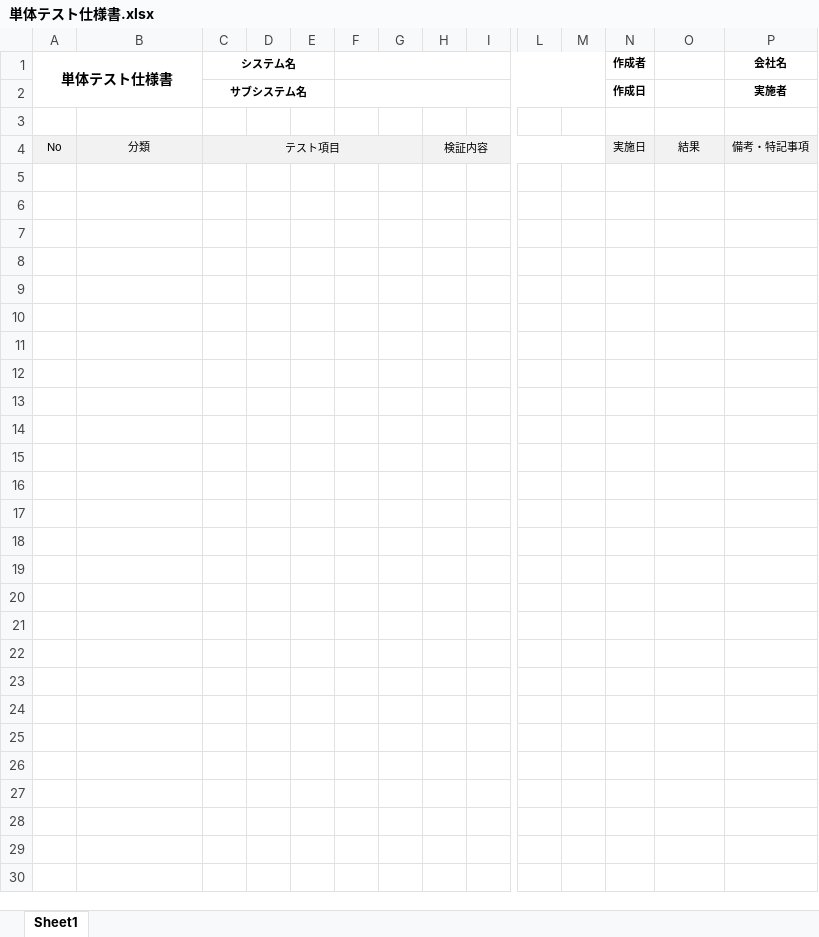
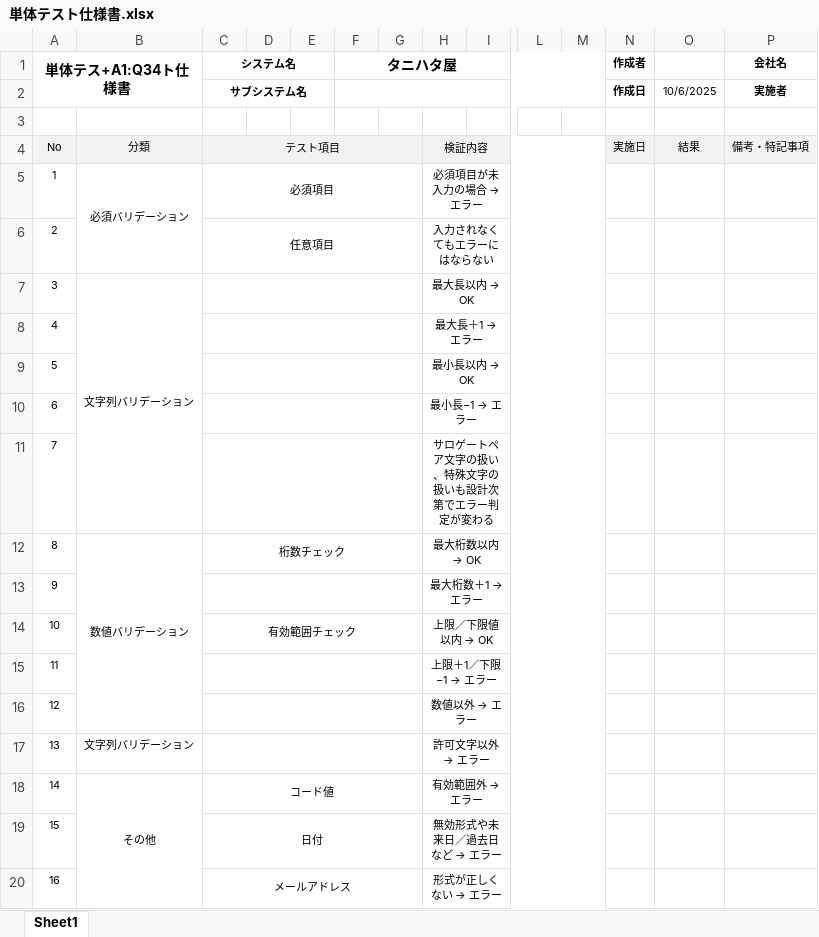
Before and after one commit to JefeThePug/Tanihataya, an Excel workbook: test_siyousyo/単体テスト仕様書.xlsx, sheet Sheet1, drawn as a sheet; only a part is shown, gaps mark what is left out; values as stored, in another font and other column widths than the file's, no borders; rows hold the shown columns only; the diff covers the shown part only; the diff names each change by its address in the sheet, - before the commit and + after, or states it on an @@ line.

```diff
--- a/test_siyousyo/単体テスト仕様書.xlsx (sheet Sheet1)
+++ b/test_siyousyo/単体テスト仕様書.xlsx (sheet Sheet1)
-A1: 単体テスト仕様書
+A1: 単体テス+A1:Q34ト仕様書
-F1: (empty)
+F1: タニハタ屋
-O2: (empty)
+O2: 10/6/2025
+row 5: 1 | 必須バリデーション | 必須項目 |  |  |  |  | 必須項目が未入力の場合 → エラー
+row 6: 2 |  | 任意項目 |  |  |  |  | 入力されなくてもエラーにはならない
+row 7: 3 | 文字列バリデーション |  |  |  |  |  | 最大長以内 → OK
+row 8: 4 |  |  |  |  |  |  | 最大長＋1 → エラー
+row 9: 5 |  |  |  |  |  |  | 最小長以内 → OK
+row 10: 6 |  |  |  |  |  |  | 最小長−1 → エラー
+row 11: 7 |  |  |  |  |  |  | サロゲートペア文字の扱い、特殊文字の扱いも設計次第でエラー判定が変わる
+row 12: 8 | 数値バリデーション | 桁数チェック |  |  |  |  | 最大桁数以内 → OK
+row 13: 9 |  |  |  |  |  |  | 最大桁数＋1 → エラー
+row 14: 10 |  | 有効範囲チェック |  |  |  |  | 上限／下限値以内 → OK
+row 15: 11 |  |  |  |  |  |  | 上限＋1／下限−1 → エラー
+row 16: 12 |  |  |  |  |  |  | 数値以外 → エラー
+row 17: 13 | 文字列バリデーション |  |  |  |  |  | 許可文字以外 → エラー
+row 18: 14 | その他 | コード値 |  |  |  |  | 有効範囲外 → エラー
+row 19: 15 |  | 日付 |  |  |  |  | 無効形式や未来日／過去日など → エラー
+row 20: 16 |  | メールアドレス |  |  |  |  | 形式が正しくない → エラー
```
Also changed, not shown: 32 added rows elsewhere in this sheet, test_siyousyo/結合テスト仕様書.xlsx.
